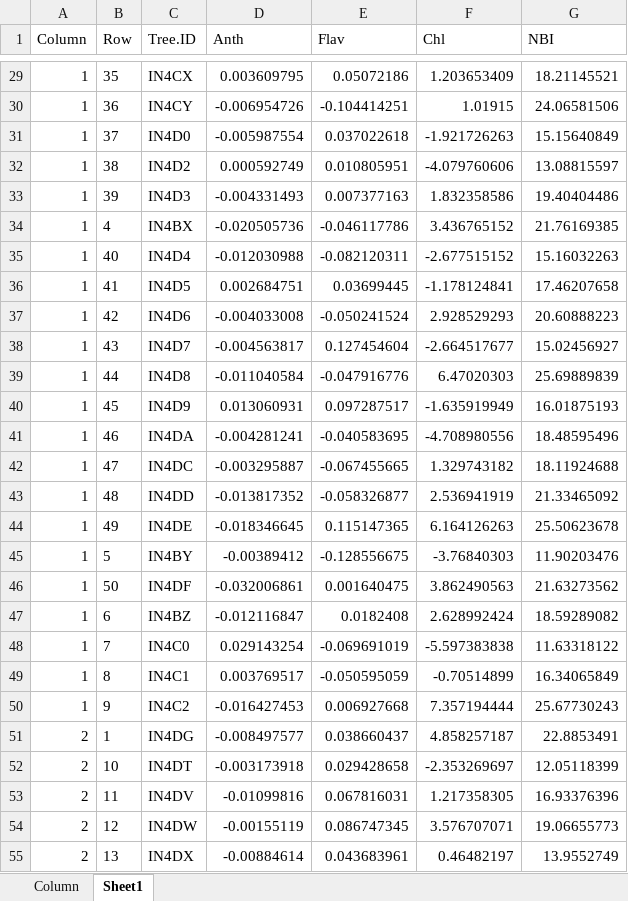
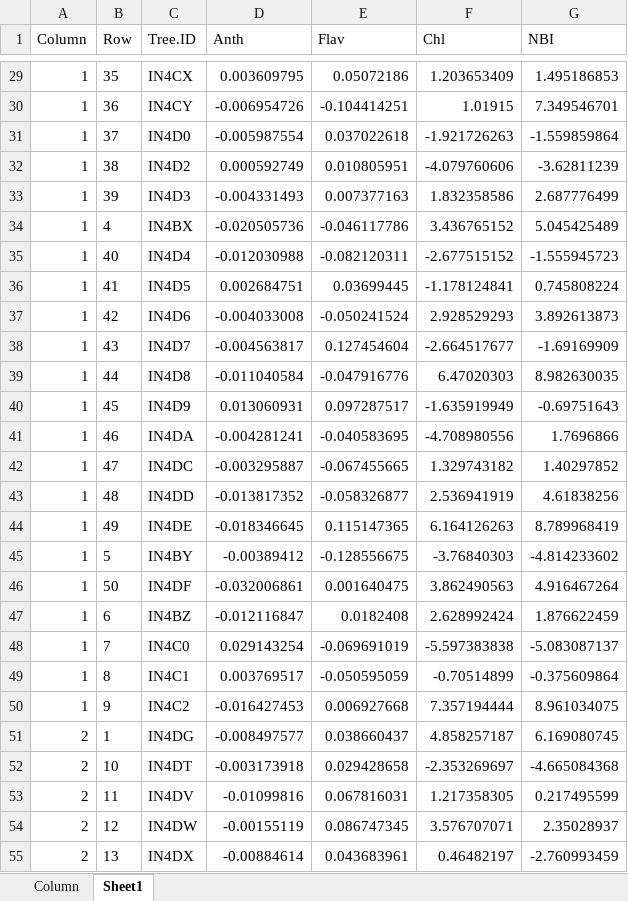
Before and after one commit to shinierthanyou/leafy-green, an Excel workbook: zF2.xlsx, sheet Sheet1, drawn as a sheet; only a part is shown, gaps mark what is left out; values as stored, in another font and other column widths than the file's, no borders; the diff covers the shown part only; the diff names each change by its address in the sheet, - before the commit and + after, or states it on an @@ line.

```diff
--- a/zF2.xlsx (sheet Sheet1)
+++ b/zF2.xlsx (sheet Sheet1)
-G29 (NBI): 18.21145521
+G29 (NBI): 1.495186853
-G30 (NBI): 24.06581506
+G30 (NBI): 7.349546701
-G31 (NBI): 15.15640849
+G31 (NBI): -1.559859864
-G32 (NBI): 13.08815597
+G32 (NBI): -3.62811239
-G33 (NBI): 19.40404486
+G33 (NBI): 2.687776499
-G34 (NBI): 21.76169385
+G34 (NBI): 5.045425489
-G35 (NBI): 15.16032263
+G35 (NBI): -1.555945723
-G36 (NBI): 17.46207658
+G36 (NBI): 0.745808224
-G37 (NBI): 20.60888223
+G37 (NBI): 3.892613873
-G38 (NBI): 15.02456927
+G38 (NBI): -1.69169909
-G39 (NBI): 25.69889839
+G39 (NBI): 8.982630035
-G40 (NBI): 16.01875193
+G40 (NBI): -0.69751643
-G41 (NBI): 18.48595496
+G41 (NBI): 1.7696866
-G42 (NBI): 18.11924688
+G42 (NBI): 1.40297852
-G43 (NBI): 21.33465092
+G43 (NBI): 4.61838256
-G44 (NBI): 25.50623678
+G44 (NBI): 8.789968419
-G45 (NBI): 11.90203476
+G45 (NBI): -4.814233602
-G46 (NBI): 21.63273562
+G46 (NBI): 4.916467264
-G47 (NBI): 18.59289082
+G47 (NBI): 1.876622459
-G48 (NBI): 11.63318122
+G48 (NBI): -5.083087137
-G49 (NBI): 16.34065849
+G49 (NBI): -0.375609864
-G50 (NBI): 25.67730243
+G50 (NBI): 8.961034075
-G51 (NBI): 22.8853491
+G51 (NBI): 6.169080745
-G52 (NBI): 12.05118399
+G52 (NBI): -4.665084368
-G53 (NBI): 16.93376396
+G53 (NBI): 0.217495599
-G54 (NBI): 19.06655773
+G54 (NBI): 2.35028937
-G55 (NBI): 13.9552749
+G55 (NBI): -2.760993459
```
Also changed, not shown: 132 edited cells elsewhere in this sheet, sheet Column, xF.xlsx, 10 other files.
